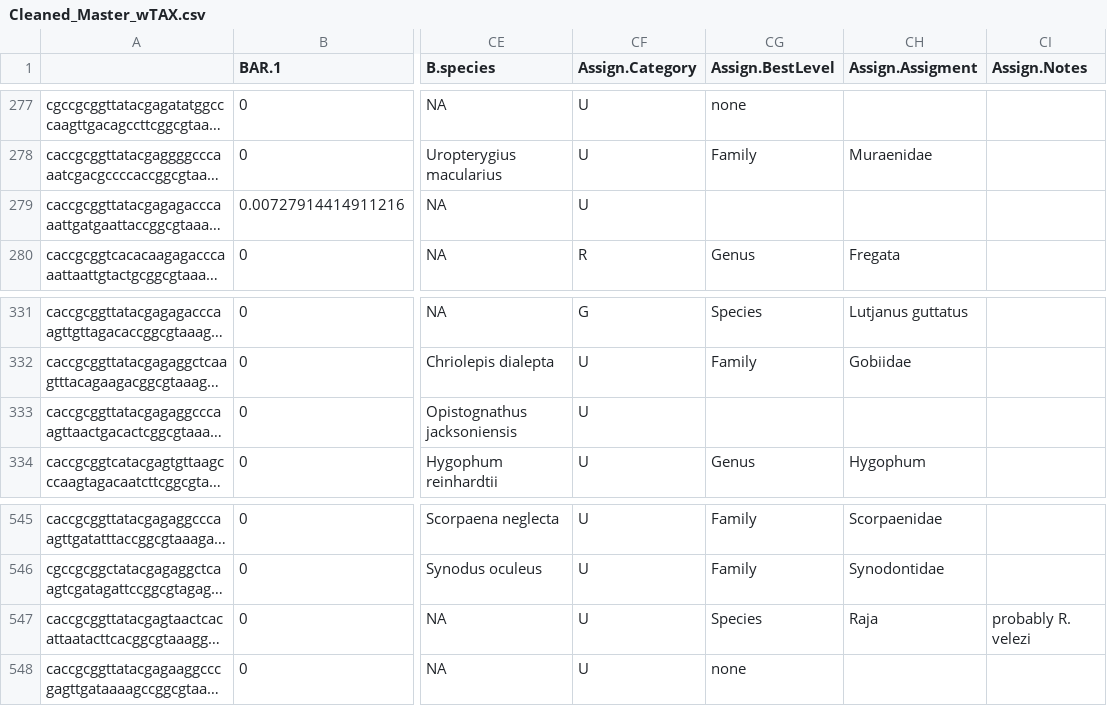
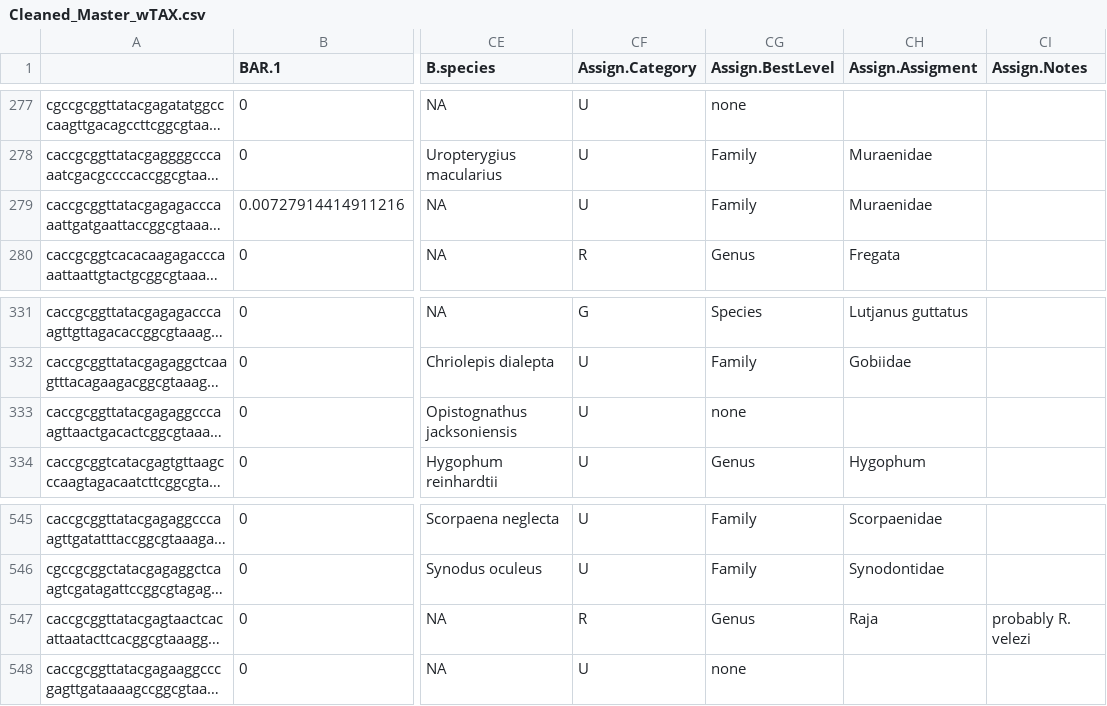
Before and after one commit to leholman/GalapeDNA, a CSV file: cleandata/Cleaned_Master_wTAX.csv, drawn as a sheet; only a part is shown, gaps mark what is left out; long unchanged cells end in …; the diff names each change by its address in the sheet, - before the commit and + after, or states it on an @@ line.

```diff
--- a/cleandata/Cleaned_Master_wTAX.csv
+++ b/cleandata/Cleaned_Master_wTAX.csv
-CG279 (Assign.BestLevel): (empty)
+CG279 (Assign.BestLevel): Family
-CH279 (Assign.Assigment): (empty)
+CH279 (Assign.Assigment): Muraenidae
-CG333 (Assign.BestLevel): (empty)
+CG333 (Assign.BestLevel): none
-CF547 (Assign.Category): U
+CF547 (Assign.Category): R
-CG547 (Assign.BestLevel): Species
+CG547 (Assign.BestLevel): Genus
```
Also changed, not shown: cleandata/Cleaned_Fish_wTAX.csv, cleandata/Cleaned_Mammals_wTAX.csv, 9 other files.
